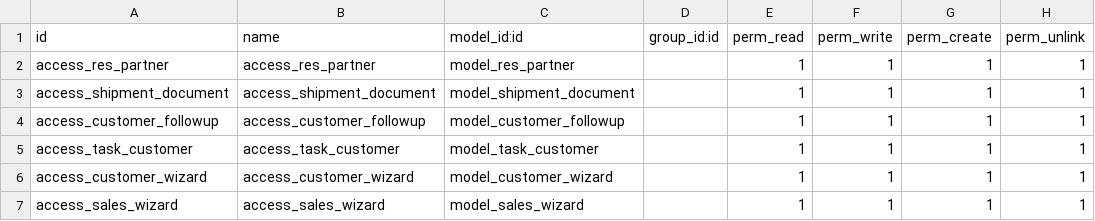
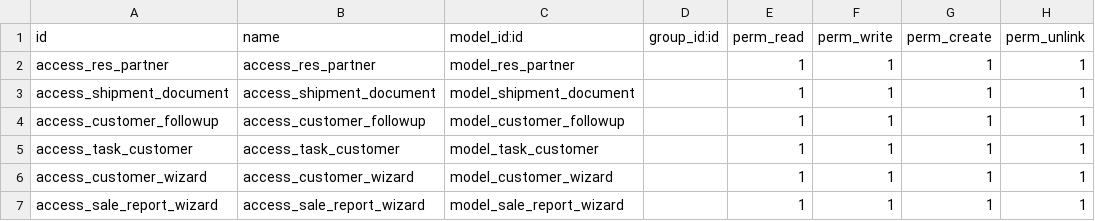
Before and after one commit to krishnavenisidmec/customaddons, a CSV file: business_management/security/ir.model.access.csv, drawn as a sheet.

```diff
--- a/business_management/security/ir.model.access.csv
+++ b/business_management/security/ir.model.access.csv
@@ -6,2 +6,2 @@ access_task_customer,access_task_customer,model_task_customer,,1,1,1,1
 access_customer_wizard,access_customer_wizard,model_customer_wizard,,1,1,1,1
-access_sales_wizard,access_sales_wizard,model_sales_wizard,,1,1,1,1
+access_sale_report_wizard,access_sale_report_wizard,model_sale_report_wizard,,1,1,1,1
```
Also changed, not shown: 11 other files.
